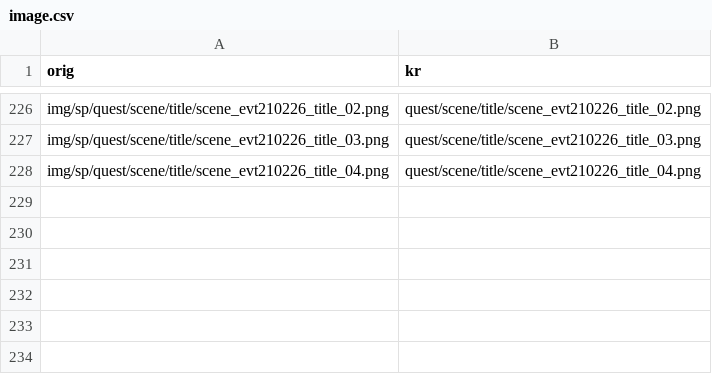
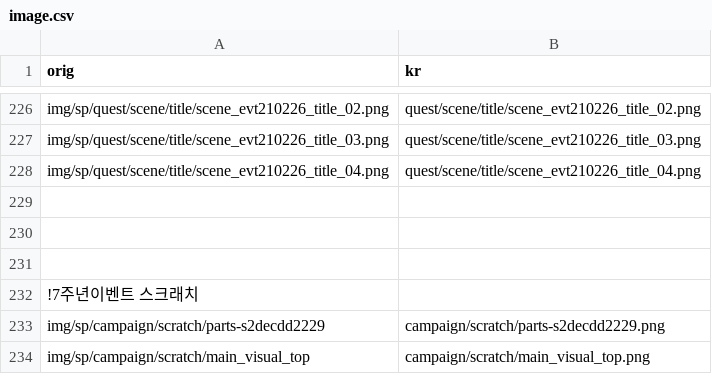
Before and after one commit to gbfkor/gbfkor.github.io, a CSV file: _data/image.csv, drawn as a sheet; only a part is shown, gaps mark what is left out.

```diff
--- a/_data/image.csv
+++ b/_data/image.csv
@@ -228 +228,7 @@ img/sp/quest/scene/title/scene_evt210226_title_03.png,quest/scene/title/scene_ev
 img/sp/quest/scene/title/scene_evt210226_title_04.png,quest/scene/title/scene_evt210226_title_04.png
+
+
+
+!7주년이벤트 스크래치
+img/sp/campaign/scratch/parts-s2decdd2229,campaign/scratch/parts-s2decdd2229.png
+img/sp/campaign/scratch/main_visual_top,campaign/scratch/main_visual_top.png
```
Also changed, not shown: 5 other files.
